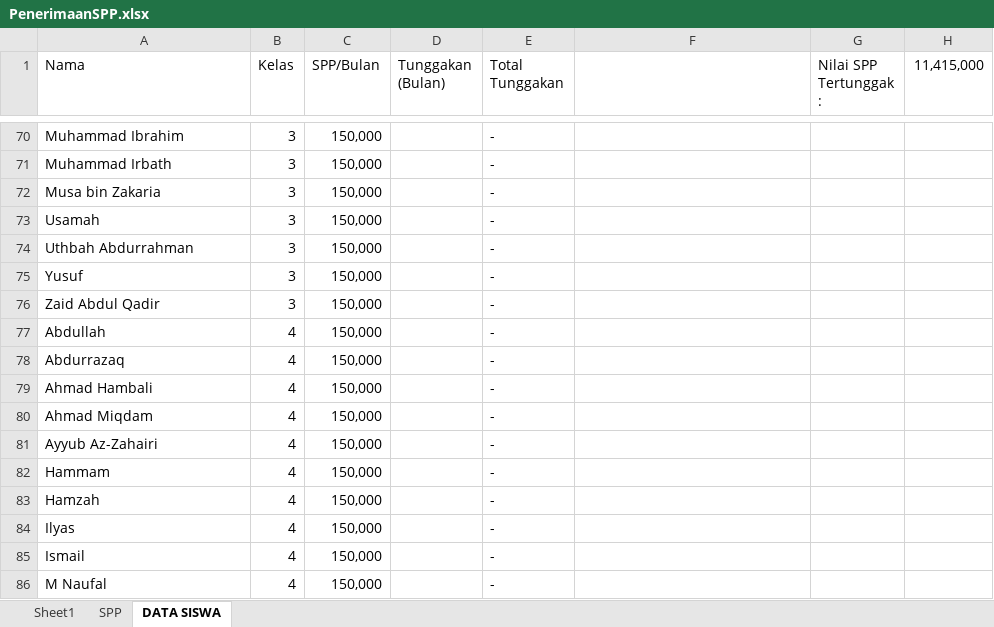
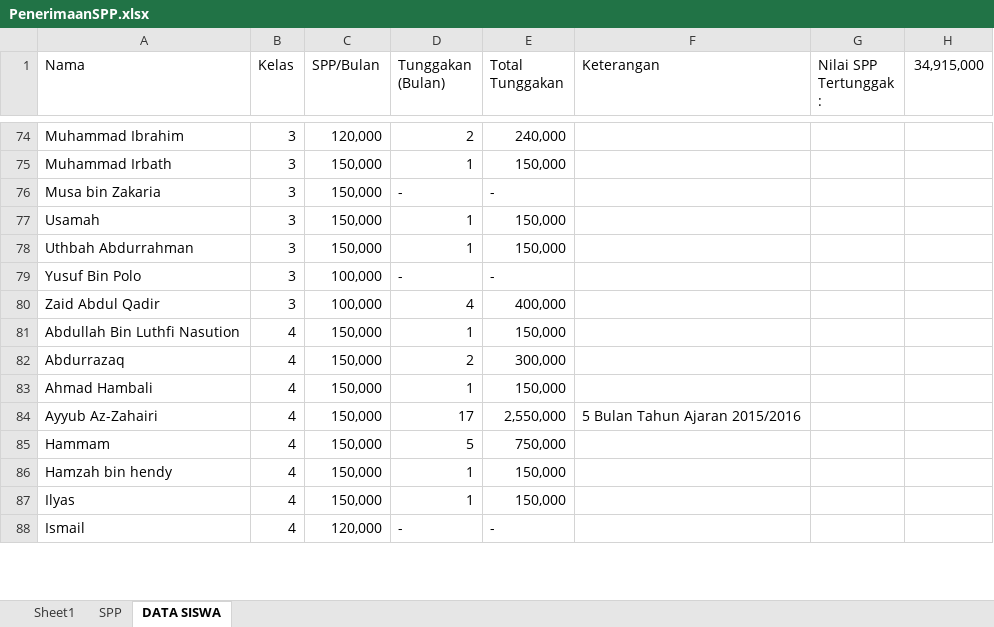
Before and after one commit to bagusprasojo/mds, an Excel workbook: PenerimaanSPP.xlsx, sheet DATA SISWA, drawn as a sheet; only a part is shown, gaps mark what is left out; values as stored, in another font and other column widths than the file's, no cell formats; removed rows and columns are numbered as before the commit, all else as after; the diff covers the shown part only; the diff names each change by its address in the sheet, - before the commit and + after, or states it on an @@ line.

```diff
--- a/PenerimaanSPP.xlsx (sheet DATA SISWA)
+++ b/PenerimaanSPP.xlsx (sheet DATA SISWA)
-F1: (empty)
+F1: Keterangan
-H1: 11,415,000
+H1: 34,915,000
-C74 (SPP/Bulan): 150,000
+C74 (SPP/Bulan): 120,000
-D74 (Tunggakan (Bulan)): (empty)
+D74 (Tunggakan (Bulan)): 2
-E74 (Total Tunggakan): -
+E74 (Total Tunggakan): 240,000
-D75 (Tunggakan (Bulan)): (empty)
+D75 (Tunggakan (Bulan)): 1
-E75 (Total Tunggakan): -
+E75 (Total Tunggakan): 150,000
-D76 (Tunggakan (Bulan)): (empty)
+D76 (Tunggakan (Bulan)): -
-D77:D78 (Tunggakan (Bulan)): (empty)
+D77:D78 (Tunggakan (Bulan)): 1
-E77:E78 (Total Tunggakan): -
+E77:E78 (Total Tunggakan): 150,000
-row 75: Yusuf | 3 | 150,000 |  | -
+row 79: Yusuf Bin Polo | 3 | 100,000 | - | -
-C80 (SPP/Bulan): 150,000
+C80 (SPP/Bulan): 100,000
-D80 (Tunggakan (Bulan)): (empty)
+D80 (Tunggakan (Bulan)): 4
-E80 (Total Tunggakan): -
+E80 (Total Tunggakan): 400,000
-row 77: Abdullah | 4 | 150,000 |  | -
+row 81: Abdullah Bin Luthfi Nasution | 4 | 150,000 | 1 | 150,000
-D82 (Tunggakan (Bulan)): (empty)
+D82 (Tunggakan (Bulan)): 2
-E82 (Total Tunggakan): -
+E82 (Total Tunggakan): 300,000
-D83 (Tunggakan (Bulan)): (empty)
+D83 (Tunggakan (Bulan)): 1
-E83 (Total Tunggakan): -
+E83 (Total Tunggakan): 150,000
-row 80: Ahmad Miqdam | 4 | 150,000 |  | -
-D84 (Tunggakan (Bulan)): (empty)
+D84 (Tunggakan (Bulan)): 17
-E84 (Total Tunggakan): -
+E84 (Total Tunggakan): 2,550,000
-F84 (Keterangan): (empty)
+F84 (Keterangan): 5 Bulan Tahun Ajaran 2015/2016
-D85 (Tunggakan (Bulan)): (empty)
+D85 (Tunggakan (Bulan)): 5
-E85 (Total Tunggakan): -
+E85 (Total Tunggakan): 750,000
-row 83: Hamzah | 4 | 150,000 |  | -
+row 86: Hamzah bin hendy | 4 | 150,000 | 1 | 150,000
-D87 (Tunggakan (Bulan)): (empty)
+D87 (Tunggakan (Bulan)): 1
-E87 (Total Tunggakan): -
+E87 (Total Tunggakan): 150,000
-C88 (SPP/Bulan): 150,000
+C88 (SPP/Bulan): 120,000
-D88 (Tunggakan (Bulan)): (empty)
+D88 (Tunggakan (Bulan)): -
-row 86: M Naufal | 4 | 150,000 |  | -
```
Also changed, not shown: 12 added rows, 17 removed rows and 153 edited cells elsewhere in this sheet, sheet SPP, sheet Sheet1, cell formats, formulas that keep their value, hidden cells.
